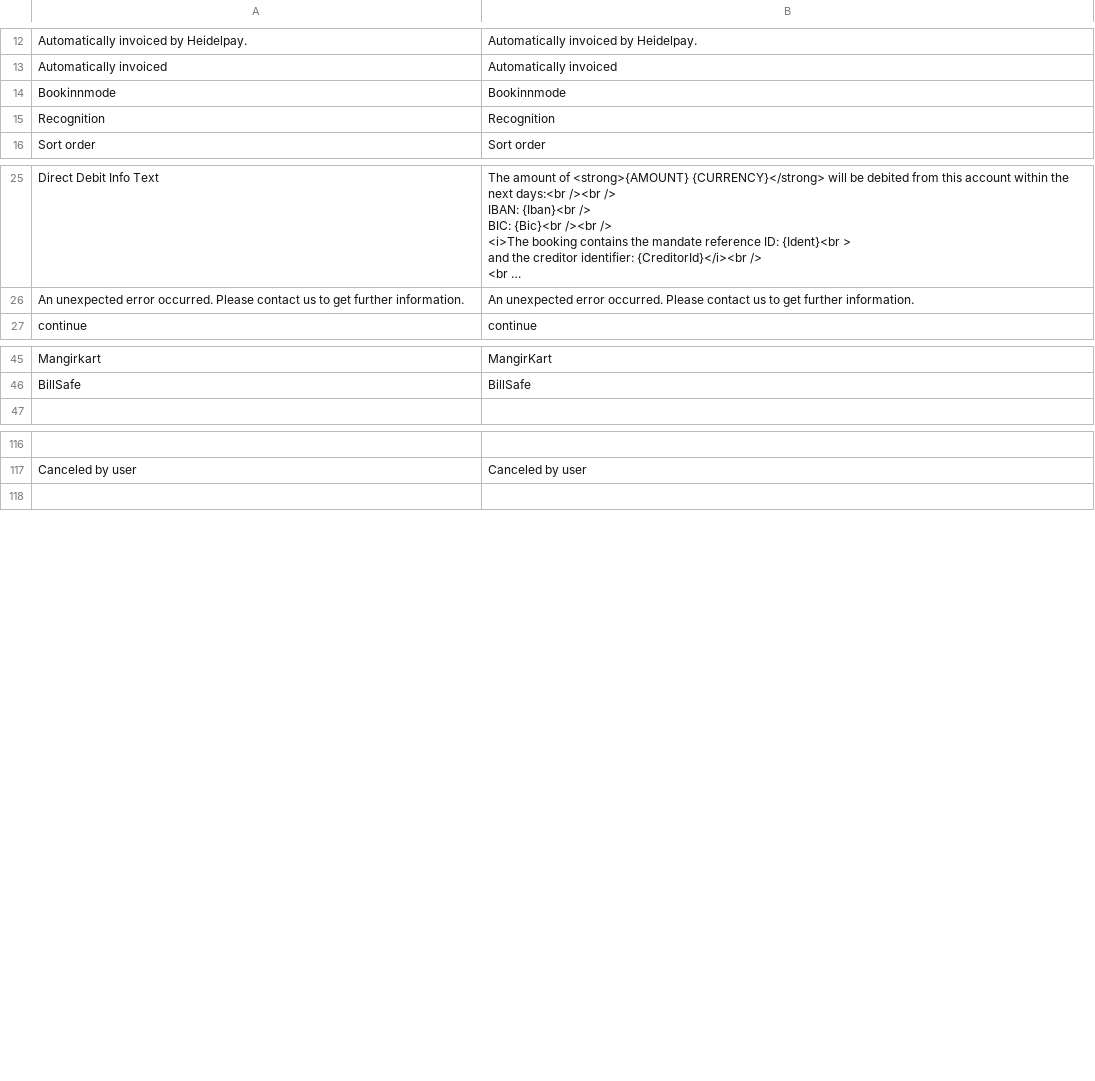
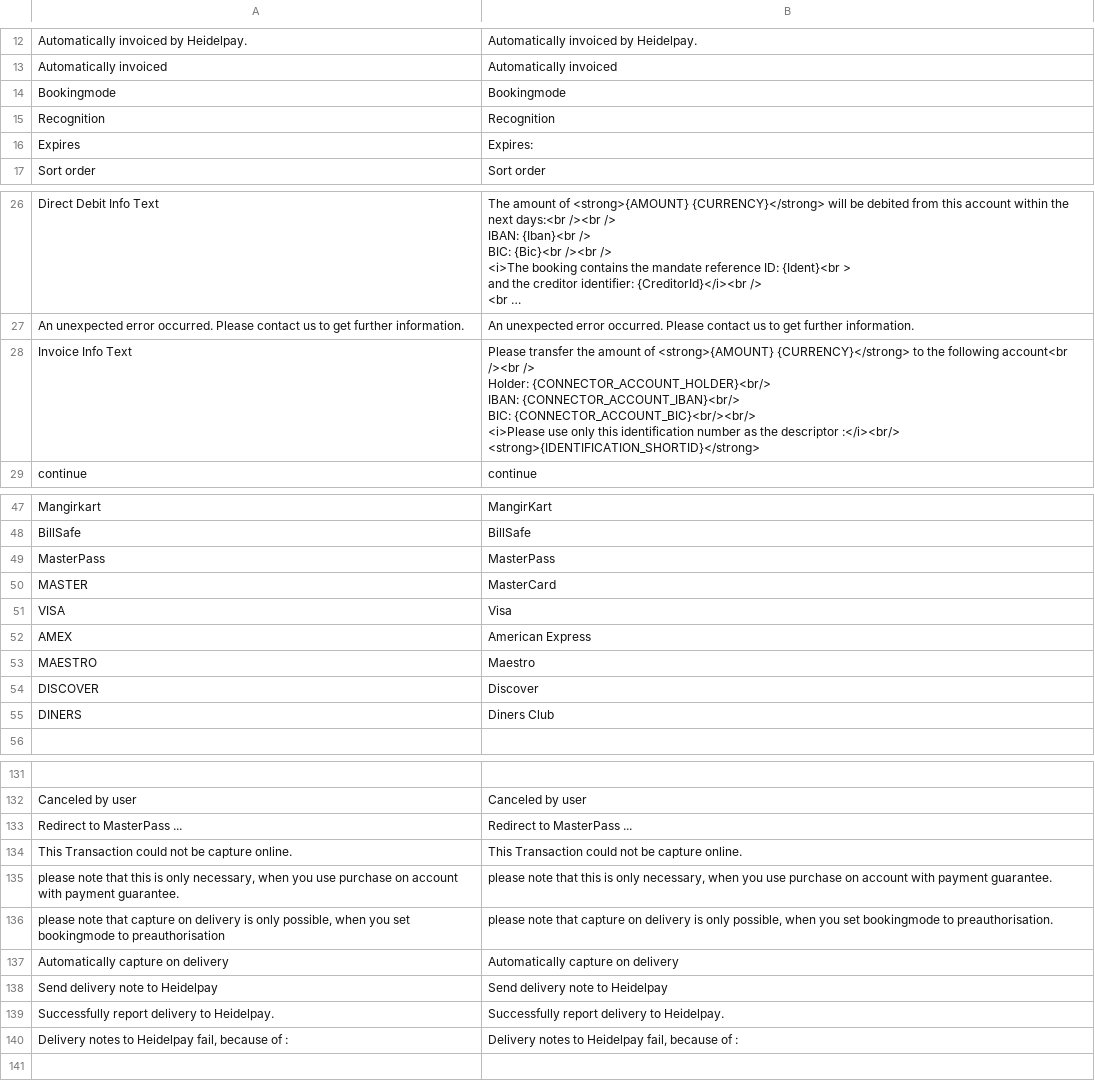
Before and after one commit to OpenMageModuleFostering/heidelpaycdedition, a CSV file: app/locale/en_US/HeidelpayCD_Edition.csv, drawn as a sheet; only a part is shown, gaps mark what is left out; long unchanged cells end in …; the diff covers the shown part only.

```diff
--- a/app/locale/en_US/HeidelpayCD_Edition.csv
+++ b/app/locale/en_US/HeidelpayCD_Edition.csv
@@ -13,4 +13,5 @@
 "Automatically invoiced","Automatically invoiced"
-"Bookinnmode","Bookinnmode"
+"Bookingmode","Bookingmode"
 "Recognition","Recognition"
+"Expires","Expires:"
 "Sort order","Sort order"
@@ -37,2 +38,8 @@
 "An unexpected error occurred. Please contact us to get further information.","An unexpected error occurred. Please contact us to get further information."
+"Invoice Info Text","Please transfer the amount of <strong>{AMOUNT} {CURRENCY}</strong> to the following account<br /><br />
+		Holder: {CONNECTOR_ACCOUNT_HOLDER}<br/>
+		IBAN: {CONNECTOR_ACCOUNT_IBAN}<br/>
+		BIC: {CONNECTOR_ACCOUNT_BIC}<br/><br/>
+		<i>Please use only this identification number as the descriptor :</i><br/>
+		<strong>{IDENTIFICATION_SHORTID}</strong>"
 "continue","continue"
@@ -57,2 +64,9 @@
 "BillSafe","BillSafe"
+"MasterPass","MasterPass"
+"MASTER","MasterCard"
+"VISA","Visa"
+"AMEX","American Express"
+"MAESTRO","Maestro"
+"DISCOVER","Discover"		
+"DINERS","Diners Club"
 
@@ -139,2 +159,10 @@
 "Canceled by user","Canceled by user"
+"Redirect to MasterPass ...","Redirect to MasterPass ..."
+"This Transaction could not be capture online.","This Transaction could not be capture online."
+"please note that this is only necessary, when you use purchase on account with payment guarantee.","please note that this is only necessary, when you use purchase on account with payment guarantee."
+"please note that capture on delivery is only possible, when you set bookingmode to preauthorisation","please note that capture on delivery is only possible, when you set bookingmode to preauthorisation."
+"Automatically capture on delivery","Automatically capture on delivery"
+"Send delivery note to Heidelpay","Send delivery note to Heidelpay"
+"Successfully report delivery to Heidelpay.","Successfully report delivery to Heidelpay."
+"Delivery notes to Heidelpay fail, because of : ","Delivery notes to Heidelpay fail, because of : "
 
```
Also changed, not shown: 6 added rows elsewhere in this file, app/locale/de_DE/HeidelpayCD_Edition.csv, 46 other files.
